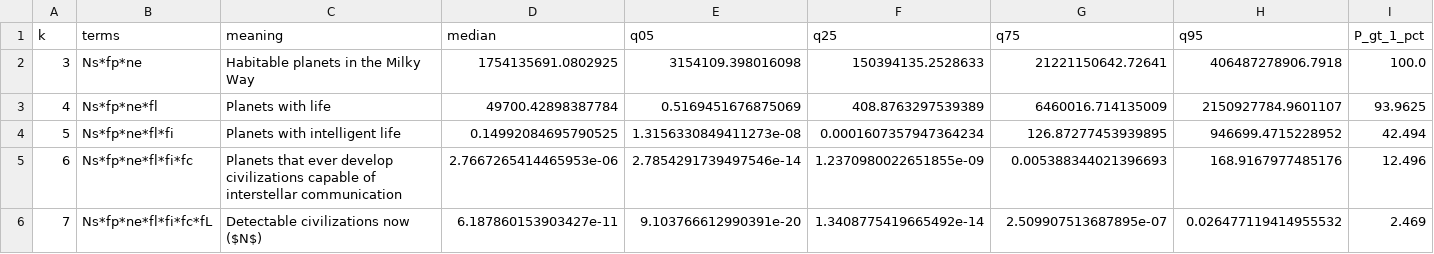
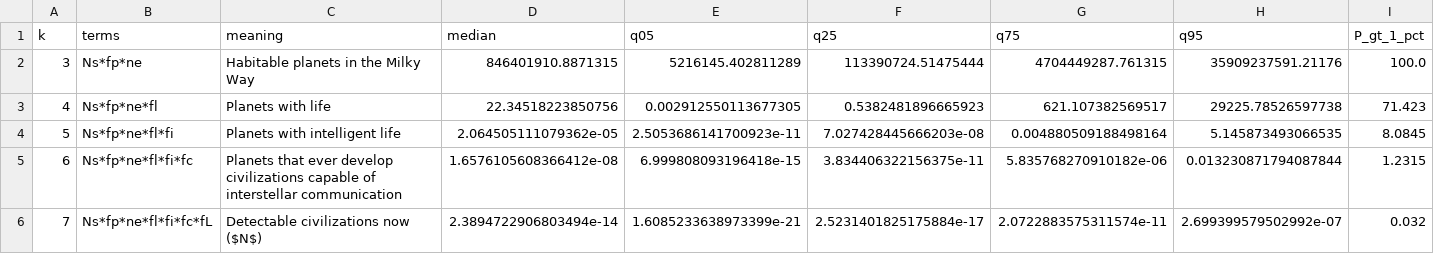
Before and after one commit to ferdesmello/drakelicit-online, a CSV file: data/drake_survey_cumulative_summary.csv, drawn as a sheet.

```diff
--- a/data/drake_survey_cumulative_summary.csv
+++ b/data/drake_survey_cumulative_summary.csv
@@ -1,6 +1,6 @@
 k,terms,meaning,median,q05,q25,q75,q95,P_gt_1_pct
-3,Ns*fp*ne,Habitable planets in the Milky Way,1754135691.0802925,3154109.398016098,150394135.2528633,21221150642.72641,406487278906.7918,100.0
-4,Ns*fp*ne*fl,Planets with life,49700.42898387784,0.5169451676875069,408.8763297539389,6460016.714135009,2150927784.9601107,93.9625
-5,Ns*fp*ne*fl*fi,Planets with intelligent life,0.14992084695790525,1.3156330849411273e-08,0.0001607357947364234,126.87277453939895,946699.4715228952,42.494
-6,Ns*fp*ne*fl*fi*fc,Planets that ever develop civilizations capable of interstellar communication,2.7667265414465953e-06,2.7854291739497546e-14,1.2370980022651855e-09,0.005388344021396693,168.9167977485176,12.496
-7,Ns*fp*ne*fl*fi*fc*fL,Detectable civilizations now ($N$),6.187860153903427e-11,9.103766612990391e-20,1.3408775419665492e-14,2.509907513687895e-07,0.026477119414955532,2.469
+3,Ns*fp*ne,Habitable planets in the Milky Way,846401910.8871315,5216145.402811289,113390724.51475444,4704449287.761315,35909237591.21176,100.0
+4,Ns*fp*ne*fl,Planets with life,22.34518223850756,0.002912550113677305,0.5382481896665923,621.107382569517,29225.78526597738,71.423
+5,Ns*fp*ne*fl*fi,Planets with intelligent life,2.064505111079362e-05,2.5053686141700923e-11,7.027428445666203e-08,0.004880509188498164,5.145873493066535,8.0845
+6,Ns*fp*ne*fl*fi*fc,Planets that ever develop civilizations capable of interstellar communication,1.6576105608366412e-08,6.999808093196418e-15,3.834406322156375e-11,5.835768270910182e-06,0.013230871794087844,1.2315
+7,Ns*fp*ne*fl*fi*fc*fL,Detectable civilizations now ($N$),2.3894722906803494e-14,1.6085233638973399e-21,2.5231401825175884e-17,2.0722883575311574e-11,2.699399579502992e-07,0.032
```
Also changed, not shown: data/drake_survey_param_summary.csv, data/part-0001.csv, 12 other files.
